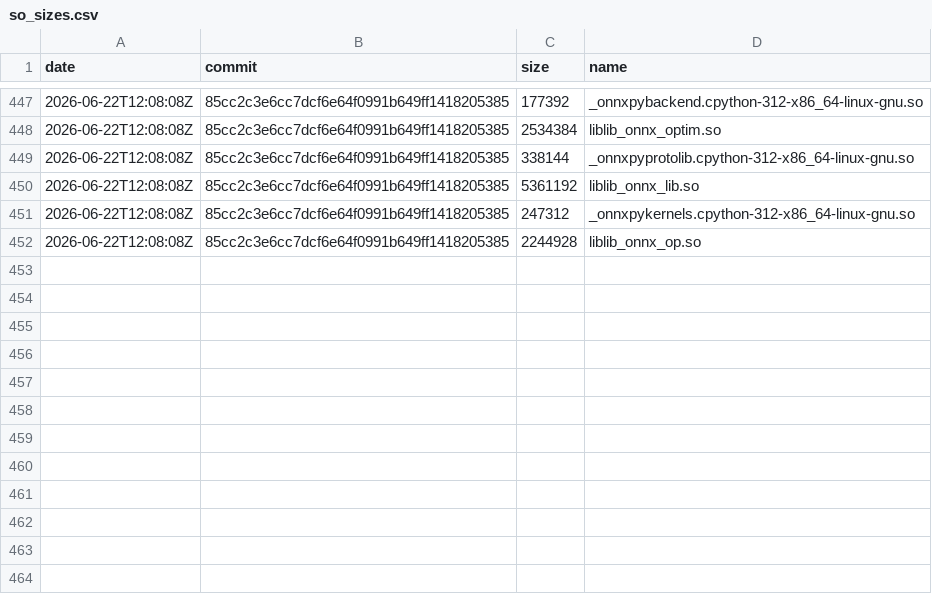
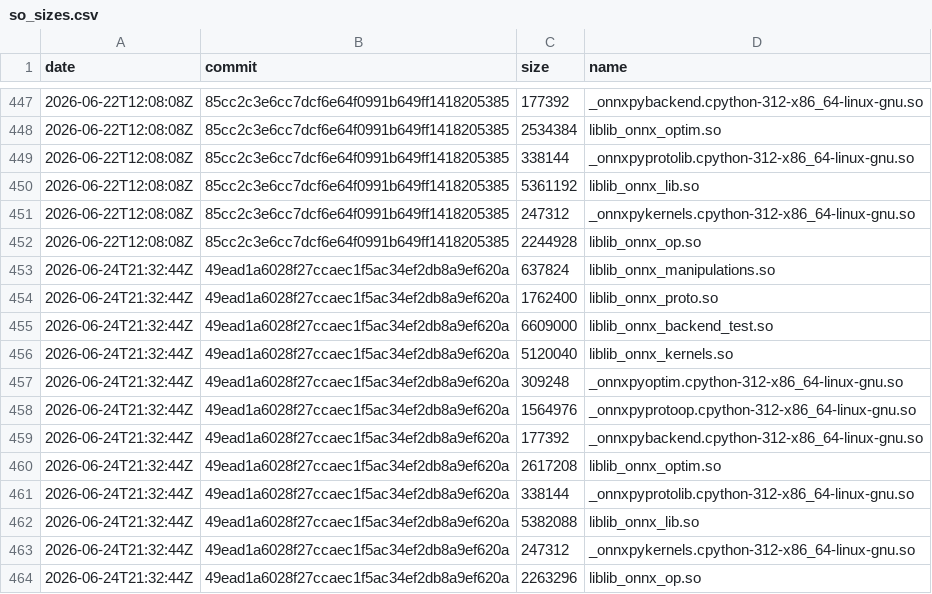
Before and after one commit to xadupre/xadupre.github.io, a CSV file: cache_data/onnx-light/so_sizes.csv, drawn as a sheet; only a part is shown, gaps mark what is left out; the diff names each change by its address in the sheet, - before the commit and + after, or states it on an @@ line.

```diff
--- a/cache_data/onnx-light/so_sizes.csv
+++ b/cache_data/onnx-light/so_sizes.csv
+row 453: 2026-06-24T21:32:44Z | 49ead1a6028f27ccaec1f5ac34ef2db8a9ef620a | 637824 | liblib_onnx_manipulations.so
+row 454: 2026-06-24T21:32:44Z | 49ead1a6028f27ccaec1f5ac34ef2db8a9ef620a | 1762400 | liblib_onnx_proto.so
+row 455: 2026-06-24T21:32:44Z | 49ead1a6028f27ccaec1f5ac34ef2db8a9ef620a | 6609000 | liblib_onnx_backend_test.so
+row 456: 2026-06-24T21:32:44Z | 49ead1a6028f27ccaec1f5ac34ef2db8a9ef620a | 5120040 | liblib_onnx_kernels.so
+row 457: 2026-06-24T21:32:44Z | 49ead1a6028f27ccaec1f5ac34ef2db8a9ef620a | 309248 | _onnxpyoptim.cpython-312-x86_64-linux-gnu.so
+row 458: 2026-06-24T21:32:44Z | 49ead1a6028f27ccaec1f5ac34ef2db8a9ef620a | 1564976 | _onnxpyprotoop.cpython-312-x86_64-linux-gnu.so
+row 459: 2026-06-24T21:32:44Z | 49ead1a6028f27ccaec1f5ac34ef2db8a9ef620a | 177392 | _onnxpybackend.cpython-312-x86_64-linux-gnu.so
+row 460: 2026-06-24T21:32:44Z | 49ead1a6028f27ccaec1f5ac34ef2db8a9ef620a | 2617208 | liblib_onnx_optim.so
+row 461: 2026-06-24T21:32:44Z | 49ead1a6028f27ccaec1f5ac34ef2db8a9ef620a | 338144 | _onnxpyprotolib.cpython-312-x86_64-linux-gnu.so
+row 462: 2026-06-24T21:32:44Z | 49ead1a6028f27ccaec1f5ac34ef2db8a9ef620a | 5382088 | liblib_onnx_lib.so
+row 463: 2026-06-24T21:32:44Z | 49ead1a6028f27ccaec1f5ac34ef2db8a9ef620a | 247312 | _onnxpykernels.cpython-312-x86_64-linux-gnu.so
+row 464: 2026-06-24T21:32:44Z | 49ead1a6028f27ccaec1f5ac34ef2db8a9ef620a | 2263296 | liblib_onnx_op.so
```
Also changed, not shown: cache_data/onnx-light/loc.csv, cache_data/onnx-light/wheel_sizes.csv, 2 other files.
